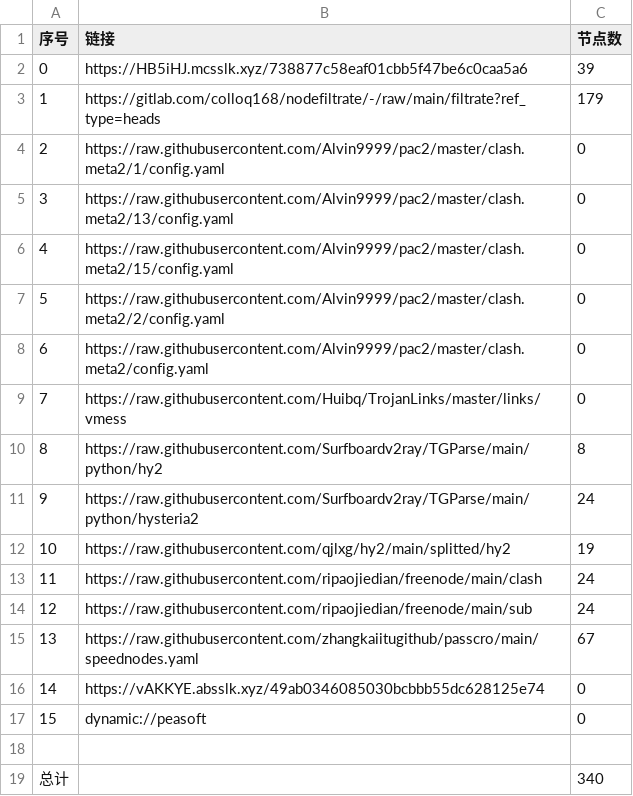
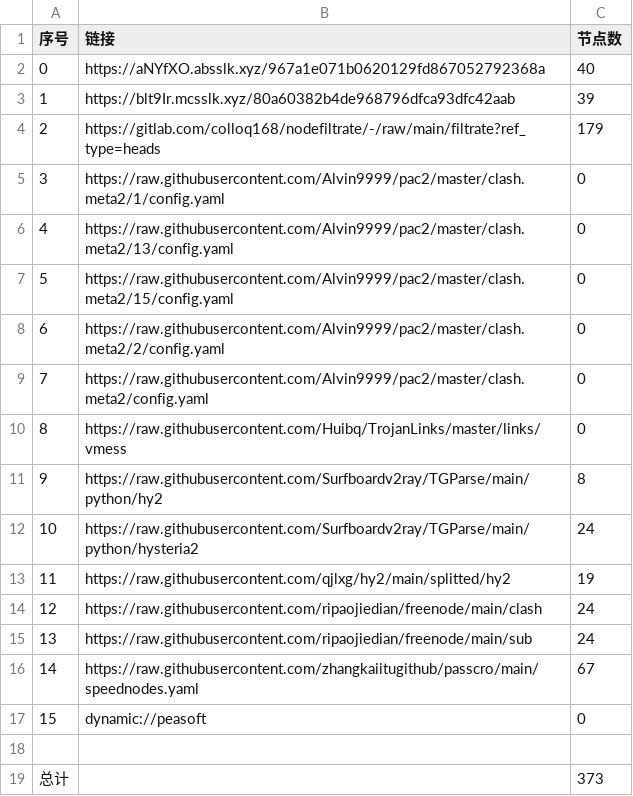
Before and after one commit to akflytiger/AutoMergePublicNodes, a CSV file: list_result.csv, drawn as a sheet; removed rows and columns are numbered as before the commit, all else as after; the diff names each change by its address in the sheet, - before the commit and + after, or states it on an @@ line.

```diff
--- a/list_result.csv
+++ b/list_result.csv
+row 2: 0 | https://aNYfXO.absslk.xyz/967a1e071b0620129fd867052792368a | 40
@@ column A (序号) renumbered between rows 3 and 16 @@
-B3 (链接): https://HB5iHJ.mcsslk.xyz/738877c58eaf01cbb5f47be6c0caa5a6
+B3 (链接): https://blt9Ir.mcsslk.xyz/80a60382b4de968796dfca93dfc42aab
-row 16: 14 | https://vAKKYE.absslk.xyz/49ab0346085030bcbbb55dc628125e74 | 0
-C19 (节点数): 340
+C19 (节点数): 373
```
Also changed, not shown: 31 other files.
